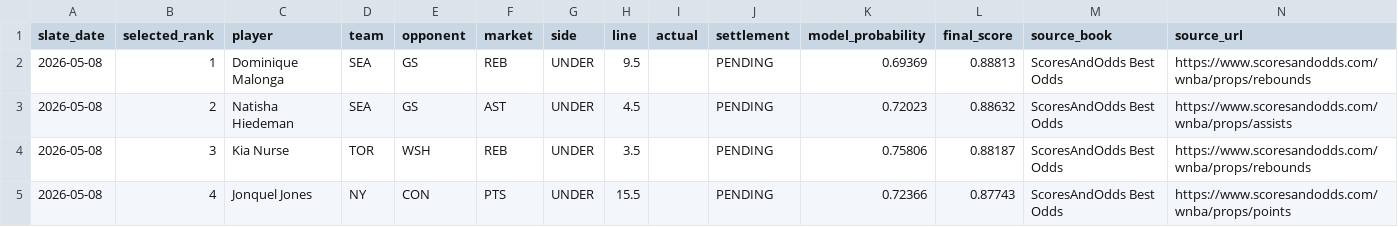
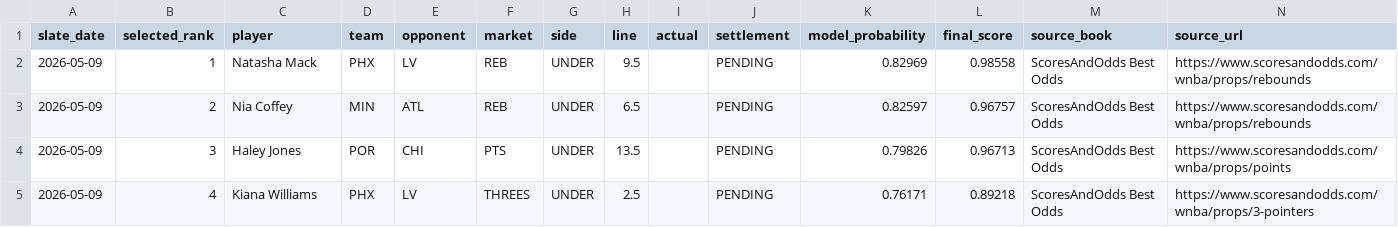
Before and after one commit to testqgw/SCP, a CSV file: wnba/output/current-settlement.csv, drawn as a sheet; only a part is shown; the diff covers the shown part only.

```diff
--- a/wnba/output/current-settlement.csv
+++ b/wnba/output/current-settlement.csv
@@ -1,5 +1,5 @@
 slate_date,selected_rank,player,team,opponent,market,side,line,actual,settlement,model_probability,final_score,source_book,source_url
-2026-05-08,1,Dominique Malonga,SEA,GS,REB,UNDER,9.5,,PENDING,0.69369,0.88813,ScoresAndOdds Best Odds,https://www.scoresandodds.com/wnba/props/rebounds
-2026-05-08,2,Natisha Hiedeman,SEA,GS,AST,UNDER,4.5,,PENDING,0.72023,0.88632,ScoresAndOdds Best Odds,https://www.scoresandodds.com/wnba/props/assists
-2026-05-08,3,Kia Nurse,TOR,WSH,REB,UNDER,3.5,,PENDING,0.75806,0.88187,ScoresAndOdds Best Odds,https://www.scoresandodds.com/wnba/props/rebounds
-2026-05-08,4,Jonquel Jones,NY,CON,PTS,UNDER,15.5,,PENDING,0.72366,0.87743,ScoresAndOdds Best Odds,https://www.scoresandodds.com/wnba/props/points
+2026-05-09,1,Natasha Mack,PHX,LV,REB,UNDER,9.5,,PENDING,0.82969,0.98558,ScoresAndOdds Best Odds,https://www.scoresandodds.com/wnba/props/rebounds
+2026-05-09,2,Nia Coffey,MIN,ATL,REB,UNDER,6.5,,PENDING,0.82597,0.96757,ScoresAndOdds Best Odds,https://www.scoresandodds.com/wnba/props/rebounds
+2026-05-09,3,Haley Jones,POR,CHI,PTS,UNDER,13.5,,PENDING,0.79826,0.96713,ScoresAndOdds Best Odds,https://www.scoresandodds.com/wnba/props/points
+2026-05-09,4,Kiana Williams,PHX,LV,THREES,UNDER,2.5,,PENDING,0.76171,0.89218,ScoresAndOdds Best Odds,https://www.scoresandodds.com/wnba/props/3-pointers
```
Also changed, not shown: 16 edited cells elsewhere in this file, wnba/output/current-card.csv, 17 other files.
